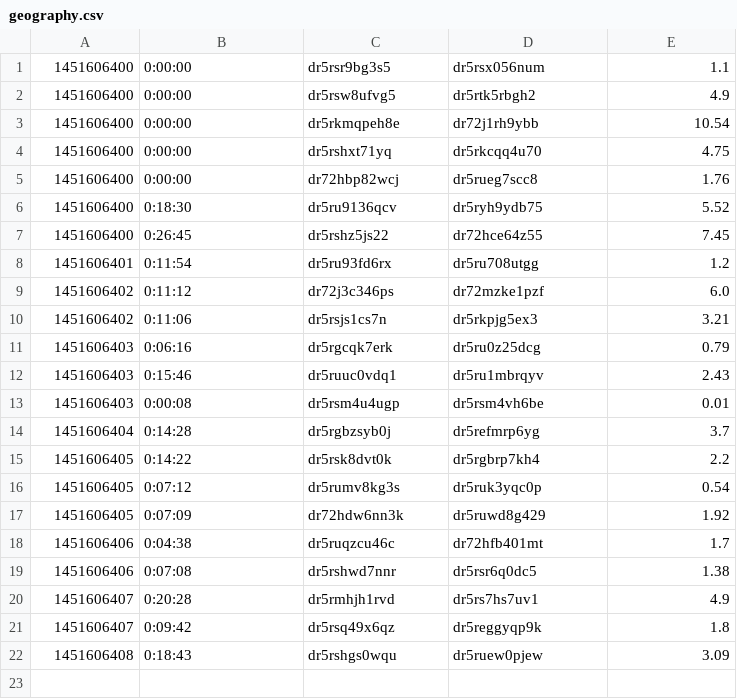
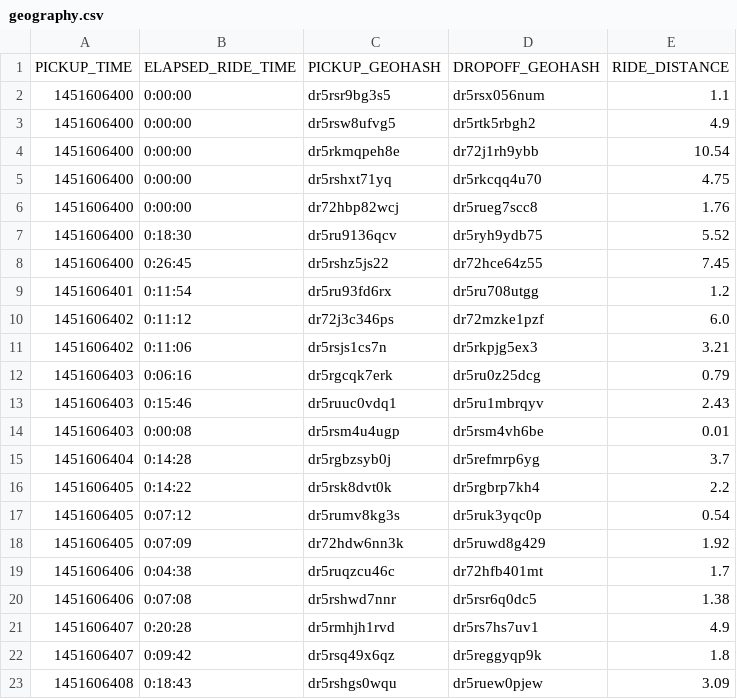
Before and after one commit to TimelyToga/nyc_taxis, a CSV file: geography.csv, drawn as a sheet; the diff names each change by its address in the sheet, - before the commit and + after, or states it on an @@ line.

```diff
--- a/geography.csv
+++ b/geography.csv
+row 1: PICKUP_TIME | ELAPSED_RIDE_TIME | PICKUP_GEOHASH | DROPOFF_GEOHASH | RIDE_DISTANCE
```
Also changed, not shown: 2 other files.
